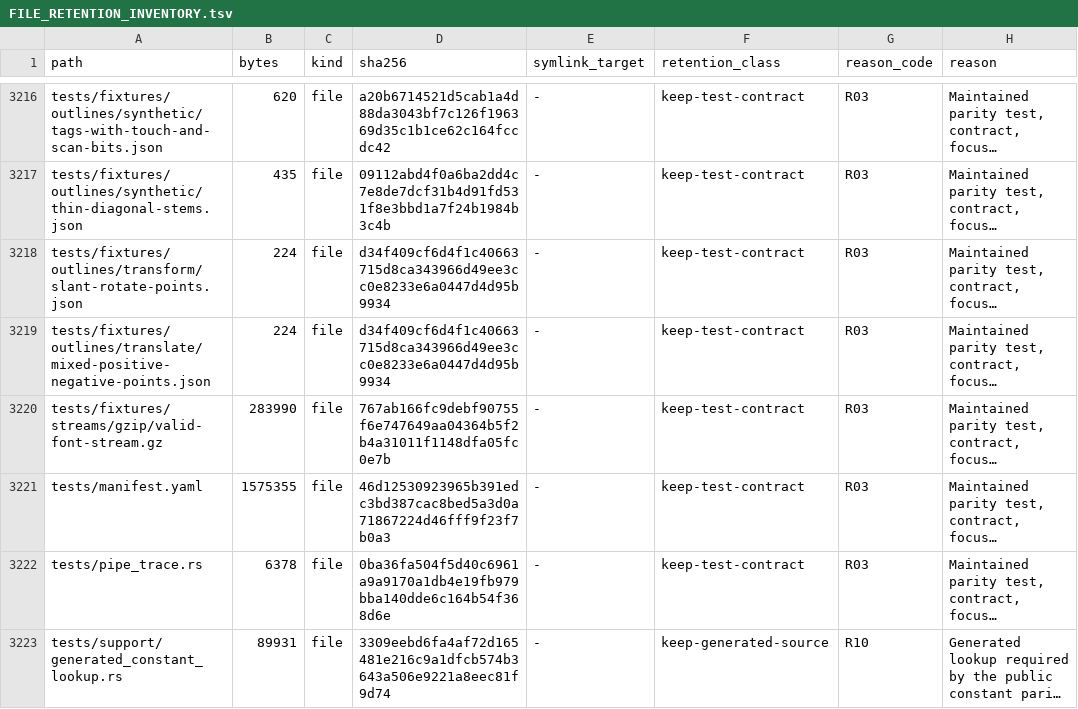
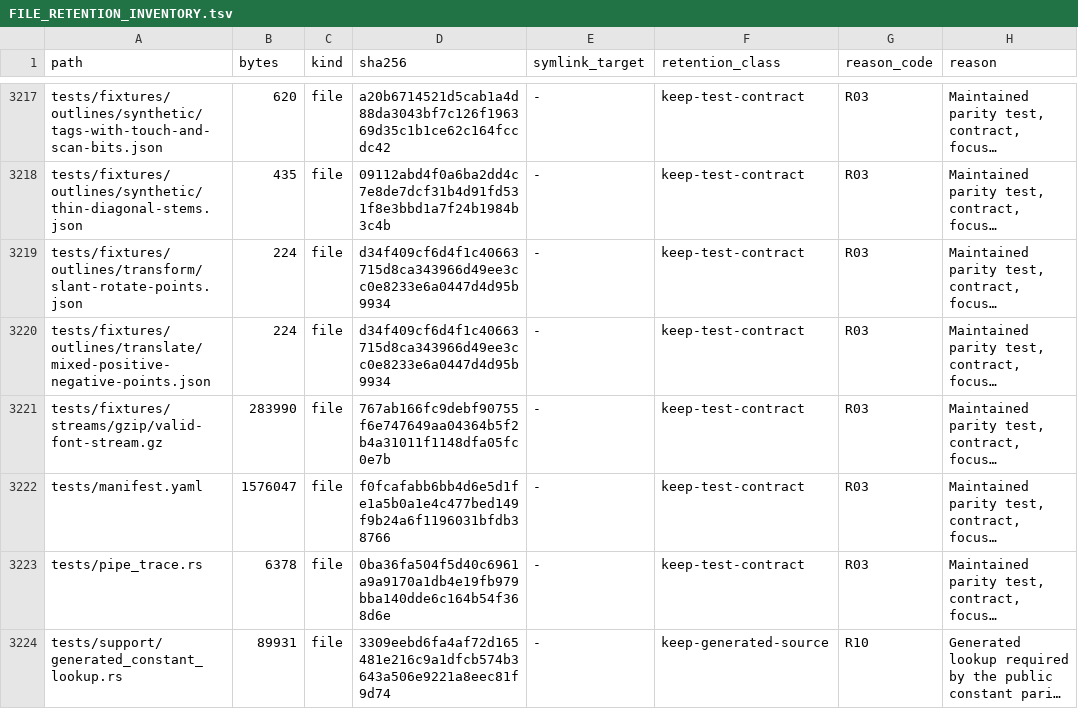
Before and after one commit to appunni-m/fontdone, a TSV file: doc/FILE_RETENTION_INVENTORY.tsv, drawn as a sheet; only a part is shown, gaps mark what is left out; long unchanged cells end in …; addresses are those after the commit; the diff covers the shown part only; the diff names each change by its address in the sheet, - before the commit and + after, or states it on an @@ line.

```diff
--- a/doc/FILE_RETENTION_INVENTORY.tsv
+++ b/doc/FILE_RETENTION_INVENTORY.tsv
-B3222 (bytes): 1575355
+B3222 (bytes): 1576047
-D3222 (sha256): 46d12530923965b391edc3bd387cac8bed5a3d0a71867224d46fff9f23f7b0a3
+D3222 (sha256): f0fcafabb6bb4d6e5d1fe1a5b0a1e4c477bed149f9b24a6f1196031bfdb38766
```
Also changed, not shown: 1 added row and 18 edited cells elsewhere in this file, 6 other files.
